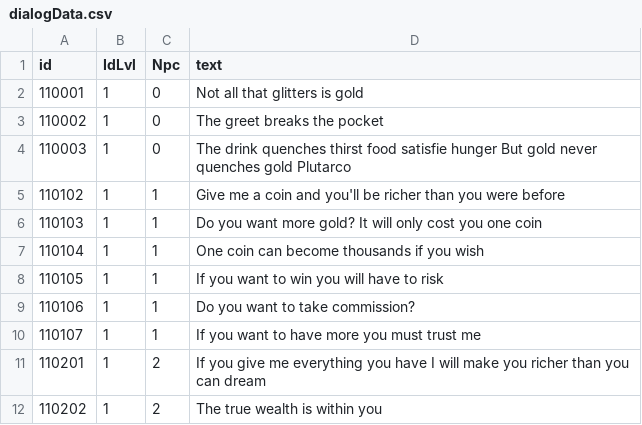
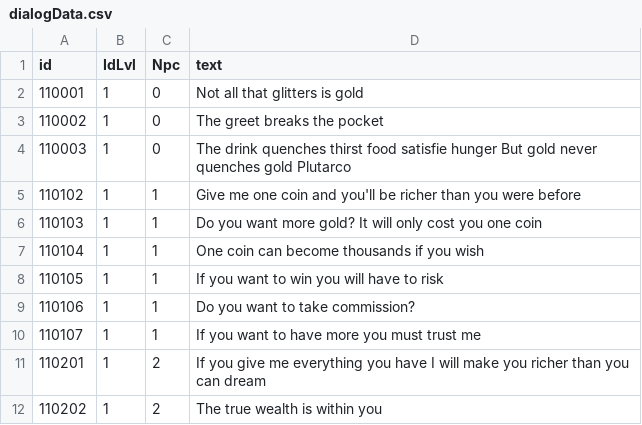
Before and after one commit to Jeinar92/ComunityGameJam2019, a CSV file: GameJam/Assets/Resources/dialogData.csv, drawn as a sheet.

Commit message:
fixed 2nd liar text errror (ESP), added new sprite system

```diff
--- a/GameJam/Assets/Resources/dialogData.csv
+++ b/GameJam/Assets/Resources/dialogData.csv
@@ -4,3 +4,3 @@ id,IdLvl,Npc,text
 110003,1,0,The drink quenches thirst food satisfie hunger But gold never quenches gold  Plutarco
-110102,1,1,Give me a coin and you'll be richer than you were before
+110102,1,1,Give me one coin and you'll be richer than you were before
 110103,1,1,Do you want more gold? It will only cost you one coin
```
Also changed, not shown: GameJam/Assets/Resources/dialogDataES.csv, 19 other files.
